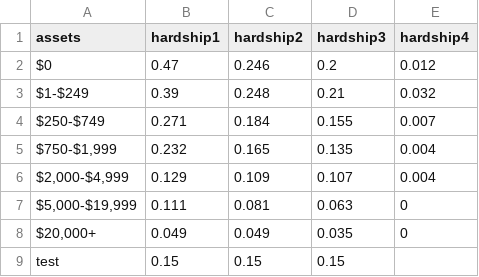
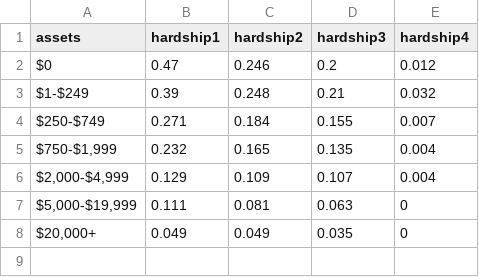
Before and after one commit to UI-Research/financial-capability, a CSV file: data/graphic3a.csv, drawn as a sheet; the diff names each change by its address in the sheet, - before the commit and + after, or states it on an @@ line.

```diff
--- a/data/graphic3a.csv
+++ b/data/graphic3a.csv
-row 9: test | 0.15 | 0.15 | 0.15
```
Also changed, not shown: 4 other files.
